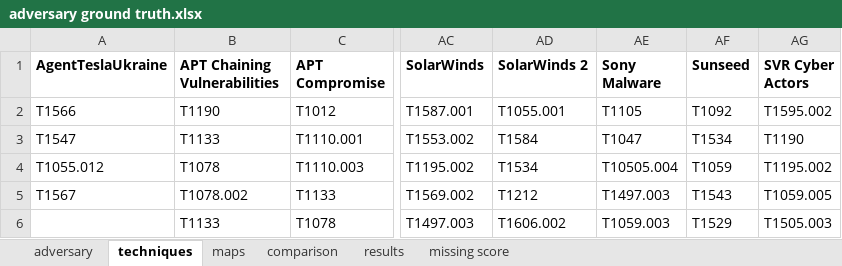
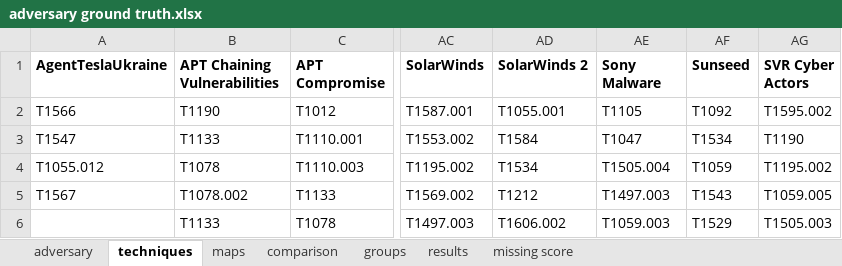
Before and after one commit to HN257/attack-flow-whodunit, an Excel workbook: adversary ground truth.xlsx, sheet techniques, drawn as a sheet; only a part is shown, gaps mark what is left out; values as stored, in another font and other column widths than the file's, no borders; the diff names each change by its address in the sheet, - before the commit and + after, or states it on an @@ line.

```diff
--- a/adversary ground truth.xlsx (sheet techniques)
+++ b/adversary ground truth.xlsx (sheet techniques)
+sheet tab: groups
-AE4 (Sony Malware): T10505.004
+AE4 (Sony Malware): T1505.004
```
Also changed, not shown: sheet maps, sheet results, sheet missing score, sheet comparison.
